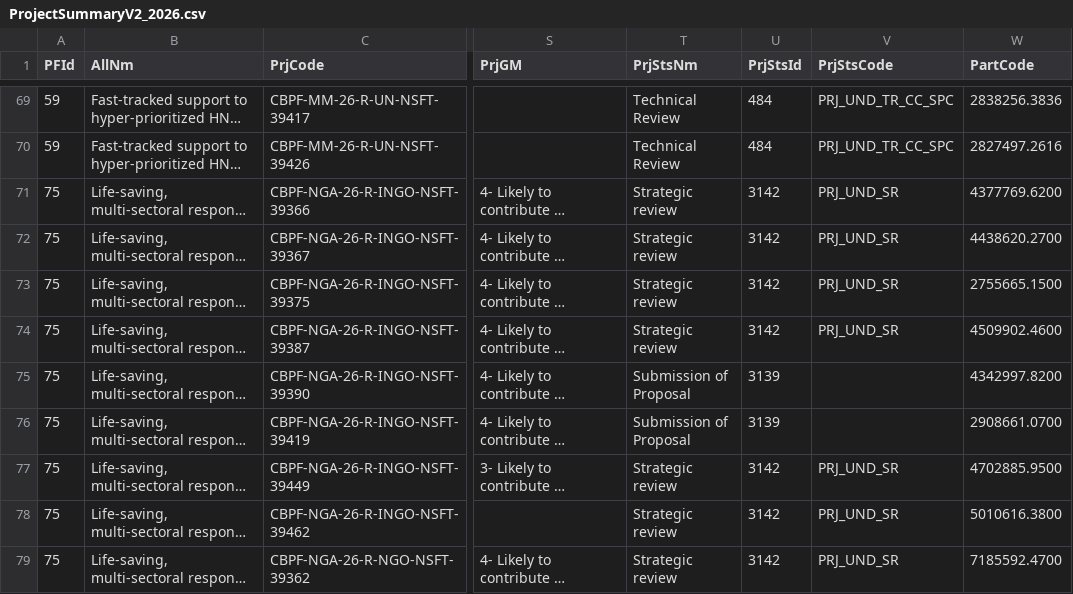
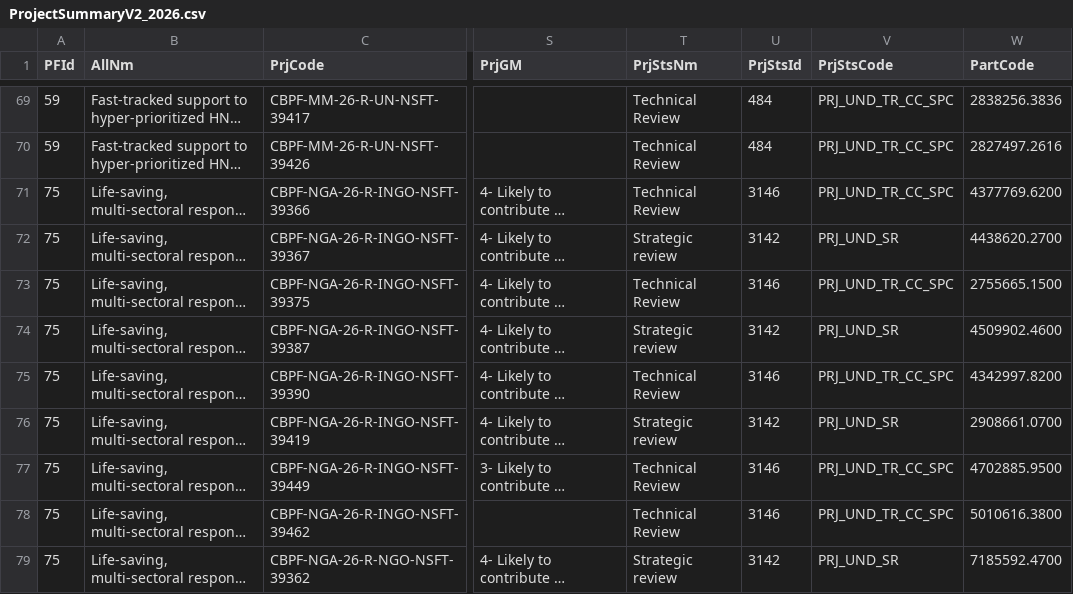
Before and after one commit to CBPFGMS/cbpfgms-data, a CSV file: utils/FT_allocations_overview_static/data/ProjectSummaryV2_2026.csv, drawn as a sheet; only a part is shown, gaps mark what is left out; long unchanged cells end in …; the diff covers the shown part only; the diff names each change by its address in the sheet, - before the commit and + after, or states it on an @@ line.

```diff
--- a/utils/FT_allocations_overview_static/data/ProjectSummaryV2_2026.csv
+++ b/utils/FT_allocations_overview_static/data/ProjectSummaryV2_2026.csv
-T71 (PrjStsNm): Strategic review
+T71 (PrjStsNm): Technical Review
-U71 (PrjStsId): 3142
+U71 (PrjStsId): 3146
-V71 (PrjStsCode): PRJ_UND_SR
+V71 (PrjStsCode): PRJ_UND_TR_CC_SPC
-T73 (PrjStsNm): Strategic review
+T73 (PrjStsNm): Technical Review
-U73 (PrjStsId): 3142
+U73 (PrjStsId): 3146
-V73 (PrjStsCode): PRJ_UND_SR
+V73 (PrjStsCode): PRJ_UND_TR_CC_SPC
-T75 (PrjStsNm): Submission of Proposal
+T75 (PrjStsNm): Technical Review
-U75 (PrjStsId): 3139
+U75 (PrjStsId): 3146
-V75 (PrjStsCode): (empty)
+V75 (PrjStsCode): PRJ_UND_TR_CC_SPC
-T76 (PrjStsNm): Submission of Proposal
+T76 (PrjStsNm): Strategic review
-U76 (PrjStsId): 3139
+U76 (PrjStsId): 3142
-V76 (PrjStsCode): (empty)
+V76 (PrjStsCode): PRJ_UND_SR
-T77:T78 (PrjStsNm): Strategic review
+T77:T78 (PrjStsNm): Technical Review
-U77:U78 (PrjStsId): 3142
+U77:U78 (PrjStsId): 3146
-V77:V78 (PrjStsCode): PRJ_UND_SR
+V77:V78 (PrjStsCode): PRJ_UND_TR_CC_SPC
```
Also changed, not shown: 5 added rows and 63 edited cells elsewhere in this file, utils/FT_allocations_overview_static/data/AllocationTypes.csv, 2 other files.
